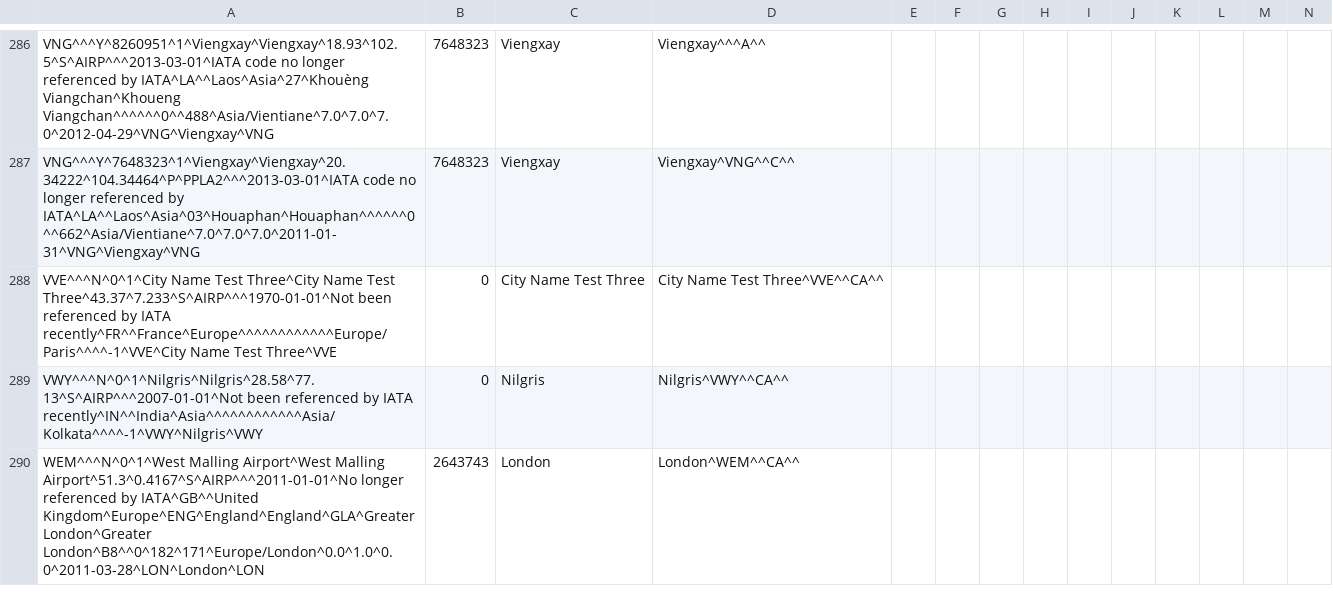
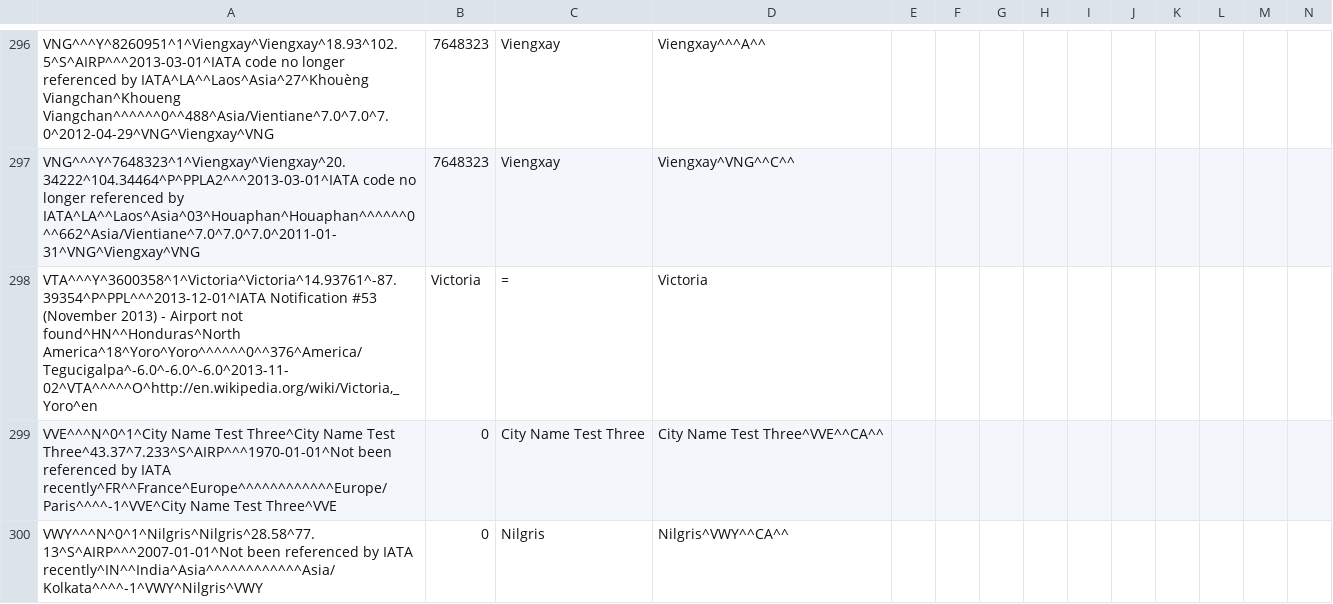
Before and after one commit to opentraveldata/geobases, a CSV file: GeoBases/DataSources/Por/Ori/ori_por_no_longer_valid.csv, drawn as a sheet; only a part is shown, gaps mark what is left out; the shorter side is filled out with more unchanged rows; rows hold the shown columns only; the diff covers the shown part only; the diff names each change by its address in the sheet, - before the commit and + after, or states it on an @@ line.

```diff
--- a/GeoBases/DataSources/Por/Ori/ori_por_no_longer_valid.csv
+++ b/GeoBases/DataSources/Por/Ori/ori_por_no_longer_valid.csv
+row 298: VTA^^^Y^3600358^1^Victoria^Victoria^14.93761^-87.39354^P^PPL^^^2013-12-01^IATA Notification #53 (November 2013) - Airport not found^HN^^Honduras^North America^18^Yoro^Yoro^^^^^^0^^376^America/Tegucigalpa^-6.0^-6.0^-6.0^2013-11-02^VTA^^^^^O^http://en.wikipedia.org/wiki/Victoria,_Yoro^en | Victoria | = | Victoria
```
Also changed, not shown: 10 added rows elsewhere in this file.
